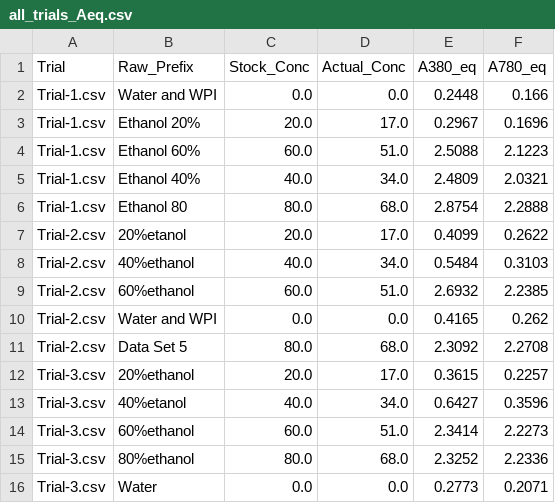
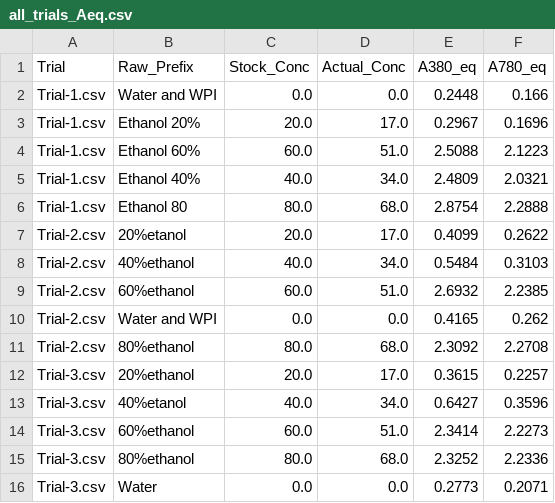
Before and after one commit to a01802480-hub/internal-Biology, a CSV file: all_trials_Aeq.csv, drawn as a sheet.

```diff
--- a/all_trials_Aeq.csv
+++ b/all_trials_Aeq.csv
@@ -10,3 +10,3 @@ Trial-2.csv,60%ethanol,60.0,51.0,2.6932,2.2385
 Trial-2.csv,Water and WPI,0.0,0.0,0.4165,0.262
-Trial-2.csv,Data Set 5,80.0,68.0,2.3092,2.2708
+Trial-2.csv,80%ethanol,80.0,68.0,2.3092,2.2708
 Trial-3.csv,20%ethanol,20.0,17.0,0.3615,0.2257
```
Also changed, not shown: Trial-2.csv, Trial-3.csv, 2 other files.
